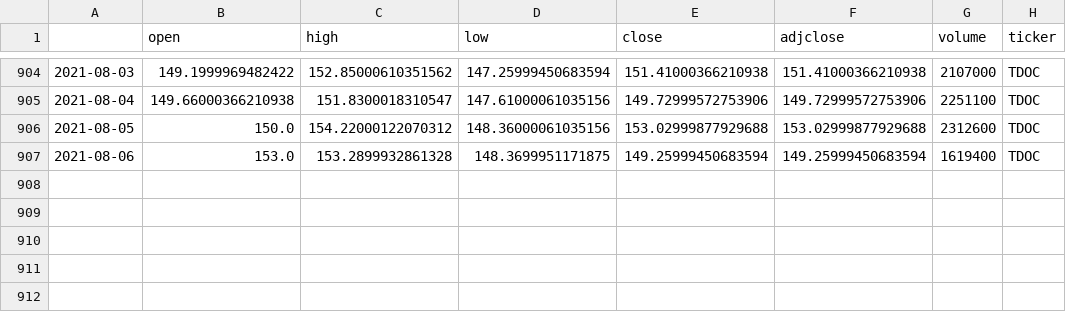
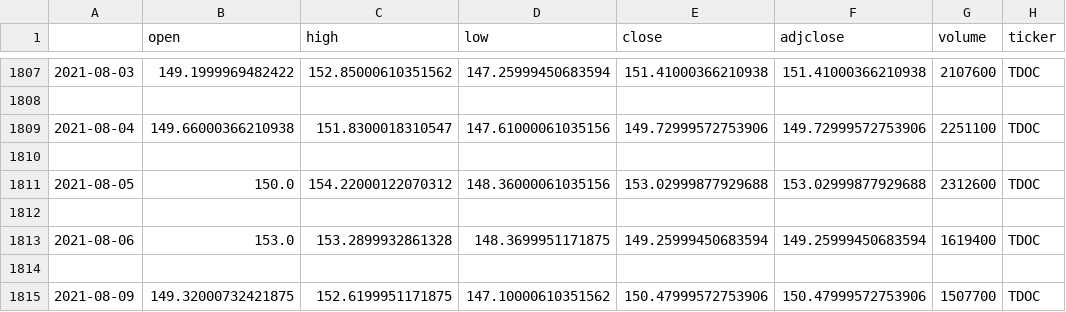
Before and after one commit to promo888/ai, a CSV file: data/TDOC_2018-01-01_2021-12-31'.csv, drawn as a sheet; only a part is shown, gaps mark what is left out; the diff covers the shown part only.

```diff
--- a/data/TDOC_2018-01-01_2021-12-31'.csv
+++ b/data/TDOC_2018-01-01_2021-12-31'.csv
@@ -904,4 +1807,9 @@
-2021-08-03,149.1999969482422,152.85000610351562,147.25999450683594,151.41000366210938,151.41000366210938,2107000,TDOC
+2021-08-03,149.1999969482422,152.85000610351562,147.25999450683594,151.41000366210938,151.41000366210938,2107600,TDOC
+
 2021-08-04,149.66000366210938,151.8300018310547,147.61000061035156,149.72999572753906,149.72999572753906,2251100,TDOC
+
 2021-08-05,150.0,154.22000122070312,148.36000061035156,153.02999877929688,153.02999877929688,2312600,TDOC
+
 2021-08-06,153.0,153.2899932861328,148.3699951171875,149.25999450683594,149.25999450683594,1619400,TDOC
+
+2021-08-09,149.32000732421875,152.6199951171875,147.10000610351562,150.47999572753906,150.47999572753906,1507700,TDOC
```
Also changed, not shown: 903 added rows and 2 edited cells elsewhere in this file, data/GSPC_2018-01-01_2021-12-31'.csv, 6 other files.
